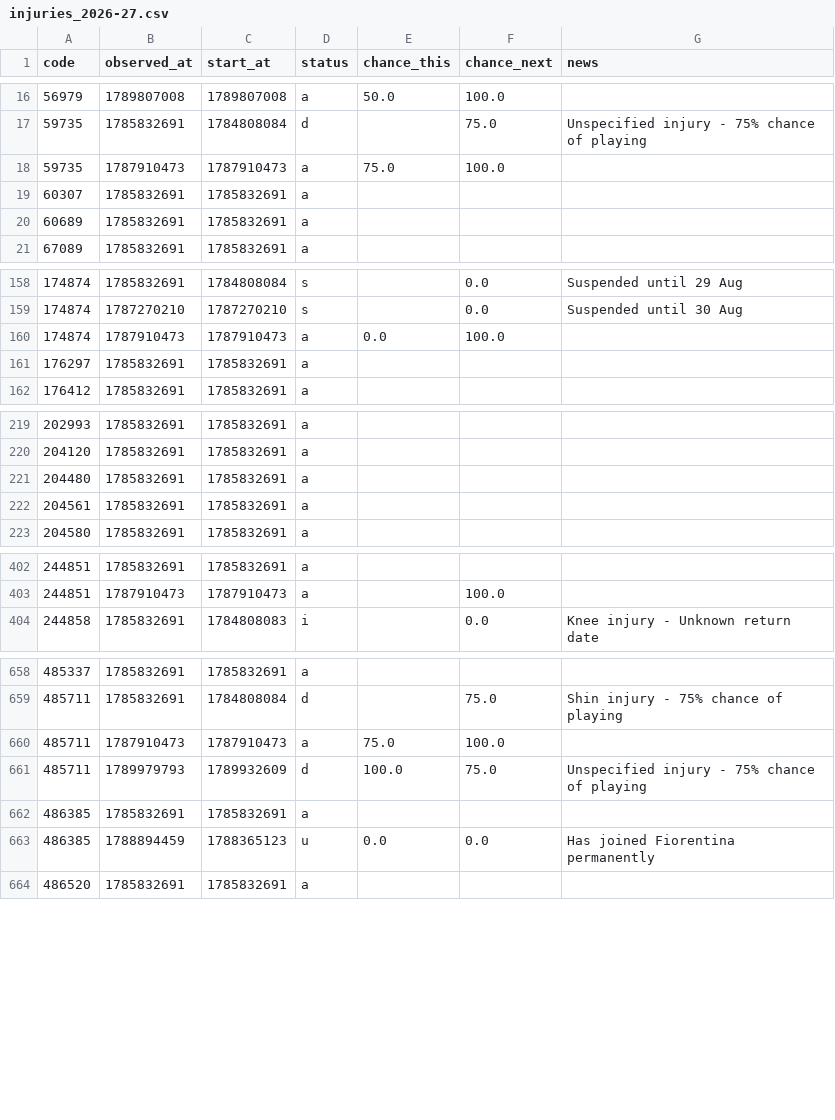
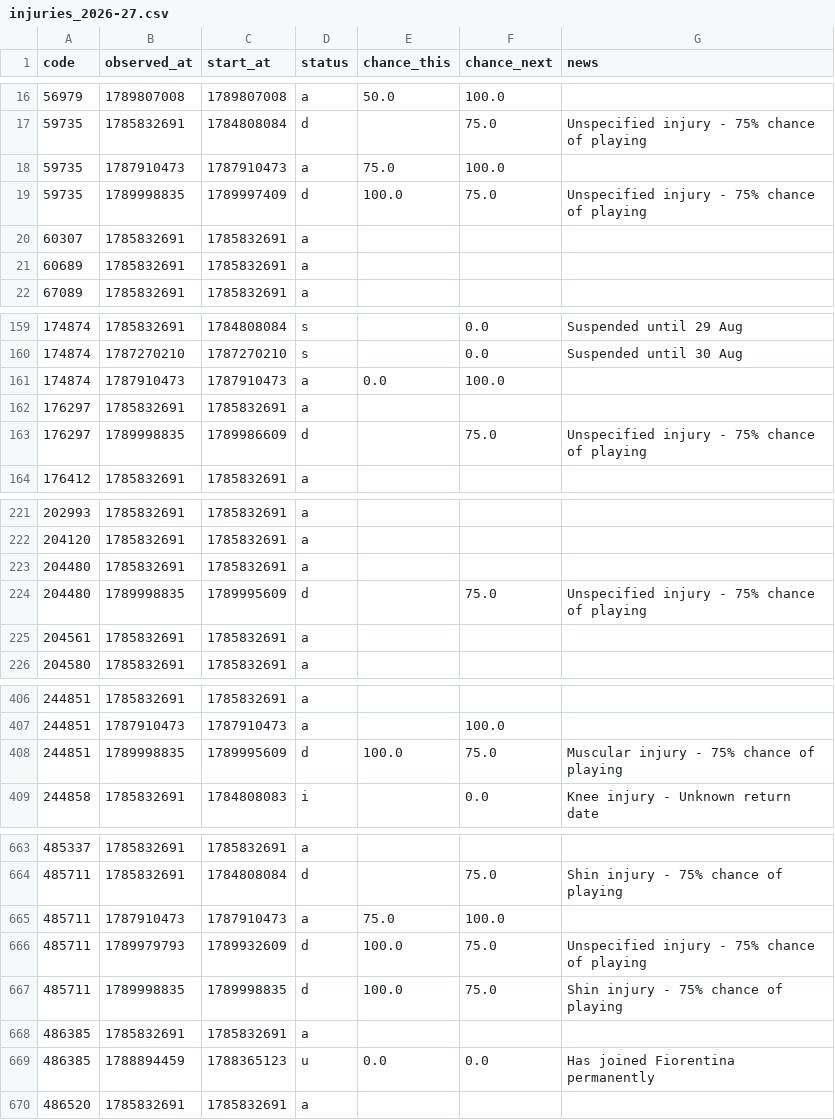
Before and after one commit to justinwaddy/schwaddy-fpl, a CSV file: data/injuries_2026-27.csv, drawn as a sheet; only a part is shown, gaps mark what is left out; the diff covers the shown part only.

```diff
--- a/data/injuries_2026-27.csv
+++ b/data/injuries_2026-27.csv
@@ -18,2 +18,3 @@ code,observed_at,start_at,status,chance_this,chance_next,news
 59735,1787910473,1787910473,a,75.0,100.0,
+59735,1789998835,1789997409,d,100.0,75.0,Unspecified injury - 75% chance of playing
 60307,1785832691,1785832691,a,,,
@@ -161,2 +162,3 @@ code,observed_at,start_at,status,chance_this,chance_next,news
 176297,1785832691,1785832691,a,,,
+176297,1789998835,1789986609,d,,75.0,Unspecified injury - 75% chance of playing
 176412,1785832691,1785832691,a,,,
@@ -221,2 +223,3 @@ code,observed_at,start_at,status,chance_this,chance_next,news
 204480,1785832691,1785832691,a,,,
+204480,1789998835,1789995609,d,,75.0,Unspecified injury - 75% chance of playing
 204561,1785832691,1785832691,a,,,
@@ -403,2 +407,3 @@ code,observed_at,start_at,status,chance_this,chance_next,news
 244851,1787910473,1787910473,a,,100.0,
+244851,1789998835,1789995609,d,100.0,75.0,Muscular injury - 75% chance of playing
 244858,1785832691,1784808083,i,,0.0,Knee injury - Unknown return date
@@ -661,2 +666,3 @@ code,observed_at,start_at,status,chance_this,chance_next,news
 485711,1789979793,1789932609,d,100.0,75.0,Unspecified injury - 75% chance of playing
+485711,1789998835,1789998835,d,100.0,75.0,Shin injury - 75% chance of playing
 486385,1785832691,1785832691,a,,,
```
Also changed, not shown: 2 added rows elsewhere in this file, data/gws_2026-27.csv, data/players_raw_2026-27.csv, 13 other files.
